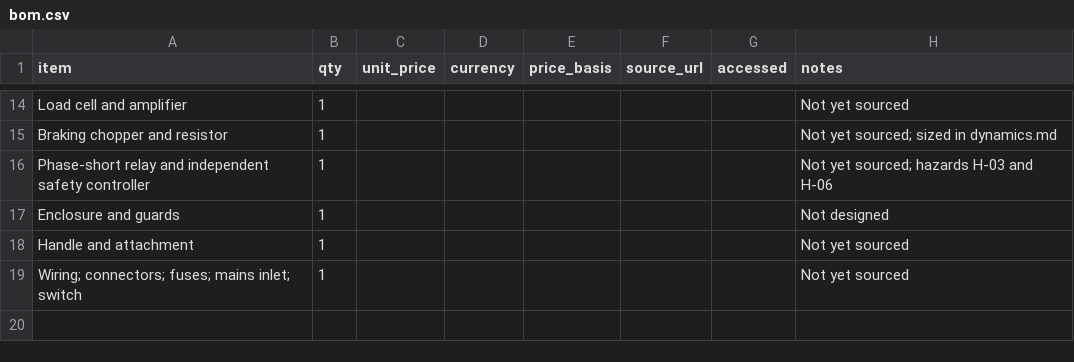
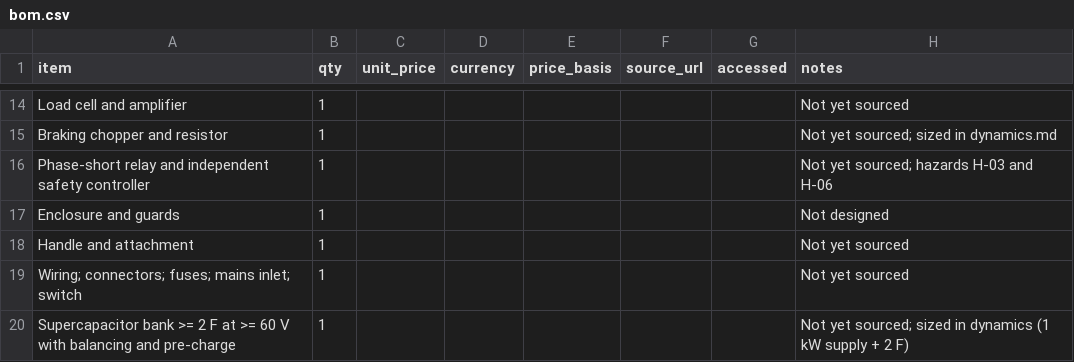
Before and after one commit to Teo-Asinari/odrt-500, a CSV file: data/bom.csv, drawn as a sheet; only a part is shown, gaps mark what is left out; the diff names each change by its address in the sheet, - before the commit and + after, or states it on an @@ line.

```diff
--- a/data/bom.csv
+++ b/data/bom.csv
+row 20: Supercapacitor bank >= 2 F at >= 60 V with balancing and pre-charge | 1 |  |  |  |  |  | Not yet sourced; sized in dynamics (1 kW supply + 2 F)
```
Also changed, not shown: 18 other files.
